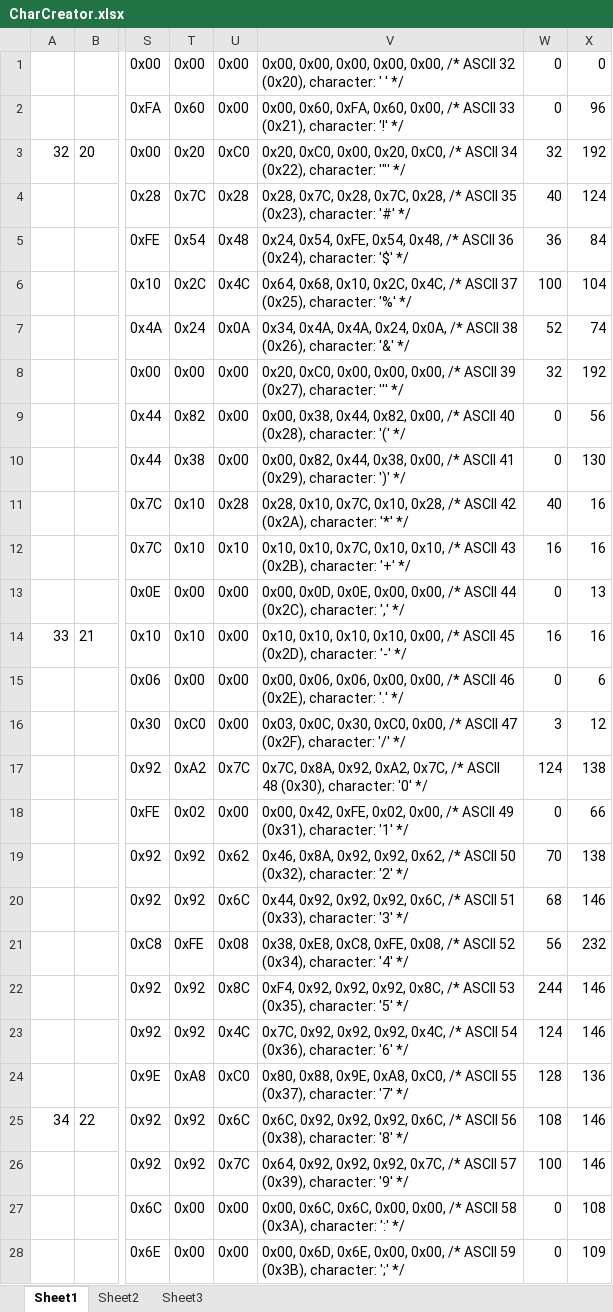
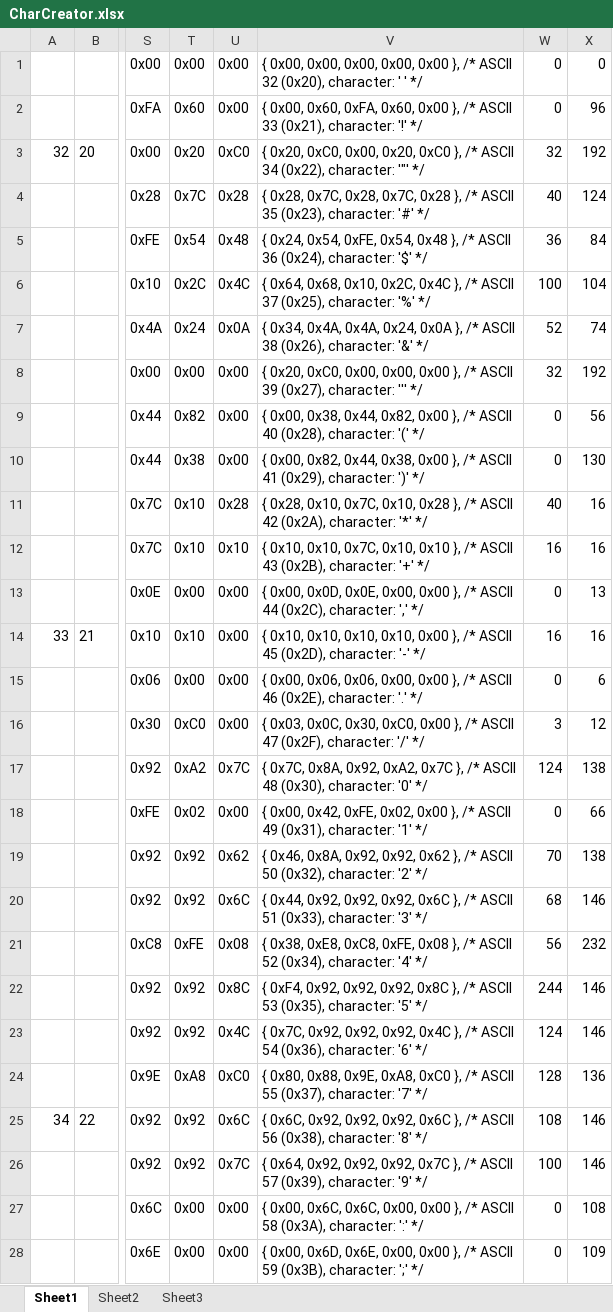
Before and after one commit to MattAtHazmat/Scrolly, an Excel workbook: CharCreator.xlsx, sheet Sheet1, drawn as a sheet; only a part is shown, gaps mark what is left out; values as stored, in another font and other column widths than the file's, no borders; conditional formats not drawn; the diff covers the shown part only; the diff names each change by its address in the sheet, - before the commit and + after, or states it on an @@ line.

```diff
--- a/CharCreator.xlsx (sheet Sheet1)
+++ b/CharCreator.xlsx (sheet Sheet1)
-V1: 0x00, 0x00, 0x00, 0x00, 0x00, /* ASCII…
+V1: { 0x00, 0x00, 0x00, 0x00, 0x00 }, /* ASCII…
-V2: 0x00, 0x60, 0xFA, 0x60, 0x00, /* ASCII…
+V2: { 0x00, 0x60, 0xFA, 0x60, 0x00 }, /* ASCII…
-V3: 0x20, 0xC0, 0x00, 0x20, 0xC0, /* ASCII…
+V3: { 0x20, 0xC0, 0x00, 0x20, 0xC0 }, /* ASCII…
-V4: 0x28, 0x7C, 0x28, 0x7C, 0x28, /* ASCII…
+V4: { 0x28, 0x7C, 0x28, 0x7C, 0x28 }, /* ASCII…
-V5: 0x24, 0x54, 0xFE, 0x54, 0x48, /* ASCII…
+V5: { 0x24, 0x54, 0xFE, 0x54, 0x48 }, /* ASCII…
-V6: 0x64, 0x68, 0x10, 0x2C, 0x4C, /* ASCII…
+V6: { 0x64, 0x68, 0x10, 0x2C, 0x4C }, /* ASCII…
-V7: 0x34, 0x4A, 0x4A, 0x24, 0x0A, /* ASCII…
+V7: { 0x34, 0x4A, 0x4A, 0x24, 0x0A }, /* ASCII…
-V8: 0x20, 0xC0, 0x00, 0x00, 0x00, /* ASCII…
+V8: { 0x20, 0xC0, 0x00, 0x00, 0x00 }, /* ASCII…
-V9: 0x00, 0x38, 0x44, 0x82, 0x00, /* ASCII…
+V9: { 0x00, 0x38, 0x44, 0x82, 0x00 }, /* ASCII…
-V10: 0x00, 0x82, 0x44, 0x38, 0x00, /* ASCII…
+V10: { 0x00, 0x82, 0x44, 0x38, 0x00 }, /* ASCII…
-V11: 0x28, 0x10, 0x7C, 0x10, 0x28, /* ASCII…
+V11: { 0x28, 0x10, 0x7C, 0x10, 0x28 }, /* ASCII…
-V12: 0x10, 0x10, 0x7C, 0x10, 0x10, /* ASCII…
+V12: { 0x10, 0x10, 0x7C, 0x10, 0x10 }, /* ASCII…
-V13: 0x00, 0x0D, 0x0E, 0x00, 0x00, /* ASCII…
+V13: { 0x00, 0x0D, 0x0E, 0x00, 0x00 }, /* ASCII…
-V14: 0x10, 0x10, 0x10, 0x10, 0x00, /* ASCII…
+V14: { 0x10, 0x10, 0x10, 0x10, 0x00 }, /* ASCII…
-V15: 0x00, 0x06, 0x06, 0x00, 0x00, /* ASCII…
+V15: { 0x00, 0x06, 0x06, 0x00, 0x00 }, /* ASCII…
-V16: 0x03, 0x0C, 0x30, 0xC0, 0x00, /* ASCII…
+V16: { 0x03, 0x0C, 0x30, 0xC0, 0x00 }, /* ASCII…
-V17: 0x7C, 0x8A, 0x92, 0xA2, 0x7C, /* ASCII…
+V17: { 0x7C, 0x8A, 0x92, 0xA2, 0x7C }, /* ASCII…
-V18: 0x00, 0x42, 0xFE, 0x02, 0x00, /* ASCII…
+V18: { 0x00, 0x42, 0xFE, 0x02, 0x00 }, /* ASCII…
-V19: 0x46, 0x8A, 0x92, 0x92, 0x62, /* ASCII…
+V19: { 0x46, 0x8A, 0x92, 0x92, 0x62 }, /* ASCII…
-V20: 0x44, 0x92, 0x92, 0x92, 0x6C, /* ASCII…
+V20: { 0x44, 0x92, 0x92, 0x92, 0x6C }, /* ASCII…
-V21: 0x38, 0xE8, 0xC8, 0xFE, 0x08, /* ASCII…
+V21: { 0x38, 0xE8, 0xC8, 0xFE, 0x08 }, /* ASCII…
-V22: 0xF4, 0x92, 0x92, 0x92, 0x8C, /* ASCII…
+V22: { 0xF4, 0x92, 0x92, 0x92, 0x8C }, /* ASCII…
-V23: 0x7C, 0x92, 0x92, 0x92, 0x4C, /* ASCII…
+V23: { 0x7C, 0x92, 0x92, 0x92, 0x4C }, /* ASCII…
-V24: 0x80, 0x88, 0x9E, 0xA8, 0xC0, /* ASCII…
+V24: { 0x80, 0x88, 0x9E, 0xA8, 0xC0 }, /* ASCII…
-V25: 0x6C, 0x92, 0x92, 0x92, 0x6C, /* ASCII…
+V25: { 0x6C, 0x92, 0x92, 0x92, 0x6C }, /* ASCII…
-V26: 0x64, 0x92, 0x92, 0x92, 0x7C, /* ASCII…
+V26: { 0x64, 0x92, 0x92, 0x92, 0x7C }, /* ASCII…
-V27: 0x00, 0x6C, 0x6C, 0x00, 0x00, /* ASCII…
+V27: { 0x00, 0x6C, 0x6C, 0x00, 0x00 }, /* ASCII…
-V28: 0x00, 0x6D, 0x6E, 0x00, 0x00, /* ASCII…
+V28: { 0x00, 0x6D, 0x6E, 0x00, 0x00 }, /* ASCII…
```
Also changed, not shown: 69 edited cells elsewhere in this sheet, sheet Sheet2.
